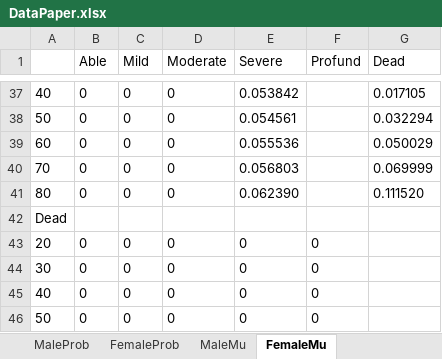
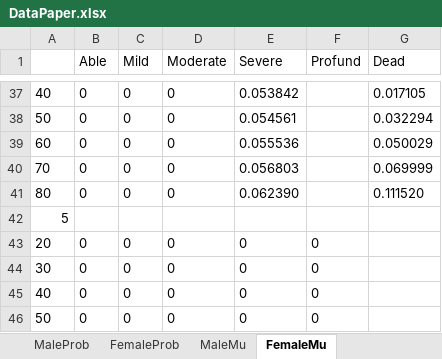
Before and after one commit to bluke7ide/Proyecto_Contingencias_II, an Excel workbook: data/DataPaper.xlsx, sheet FemaleMu, drawn as a sheet; only a part is shown, gaps mark what is left out; values as stored, in another font and other column widths than the file's, no borders; the diff covers the shown part only; the diff names each change by its address in the sheet, - before the commit and + after, or states it on an @@ line.

```diff
--- a/data/DataPaper.xlsx (sheet FemaleMu)
+++ b/data/DataPaper.xlsx (sheet FemaleMu)
-A42: Dead
+A42: 5
```
Also changed, not shown: 5 edited cells elsewhere in this sheet, sheet MaleMu, sheet MaleProb, sheet FemaleProb, 1 other file.
